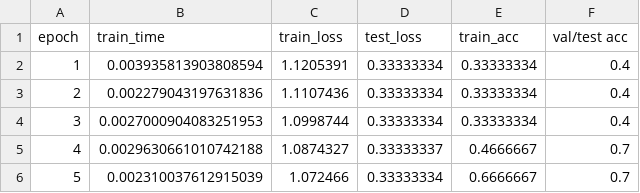
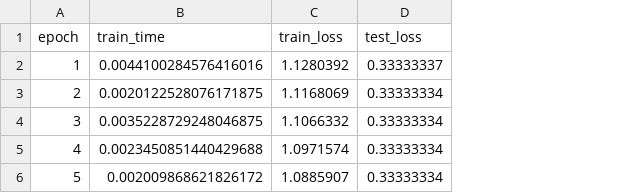
Before and after one commit to DSGT-DLP/Deep-Learning-Playground, a CSV file: backend/dl_results.csv, drawn as a sheet; the diff names each change by its address in the sheet, - before the commit and + after, or states it on an @@ line.

```diff
--- a/backend/dl_results.csv
+++ b/backend/dl_results.csv
-column E (train_acc), rows 2-6: 0.33333334 | 0.33333334 | 0.33333334 | 0.4666667 | 0.6666667
-column F (val/test acc), rows 2-6: 0.4 | 0.4 | 0.4 | 0.7 | 0.7
-B2 (train_time): 0.003935813903808594
+B2 (train_time): 0.0044100284576416016
-C2 (train_loss): 1.1205391
+C2 (train_loss): 1.1280392
-D2 (test_loss): 0.33333334
+D2 (test_loss): 0.33333337
-B3 (train_time): 0.002279043197631836
+B3 (train_time): 0.0020122528076171875
-C3 (train_loss): 1.1107436
+C3 (train_loss): 1.1168069
-B4 (train_time): 0.0027000904083251953
+B4 (train_time): 0.0035228729248046875
-C4 (train_loss): 1.0998744
+C4 (train_loss): 1.1066332
-B5 (train_time): 0.0029630661010742188
+B5 (train_time): 0.0023450851440429688
-C5 (train_loss): 1.0874327
+C5 (train_loss): 1.0971574
-D5 (test_loss): 0.33333337
+D5 (test_loss): 0.33333334
-B6 (train_time): 0.002310037612915039
+B6 (train_time): 0.002009868621826172
-C6 (train_loss): 1.072466
+C6 (train_loss): 1.0885907
```
Also changed, not shown: 5 other files.
